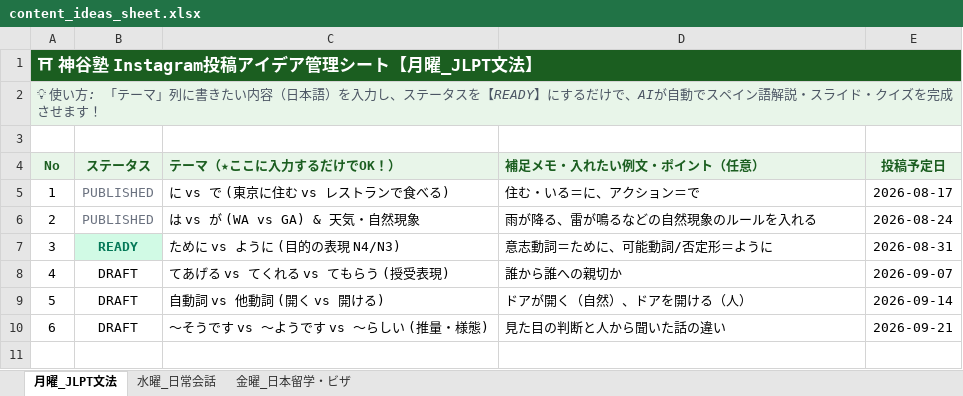
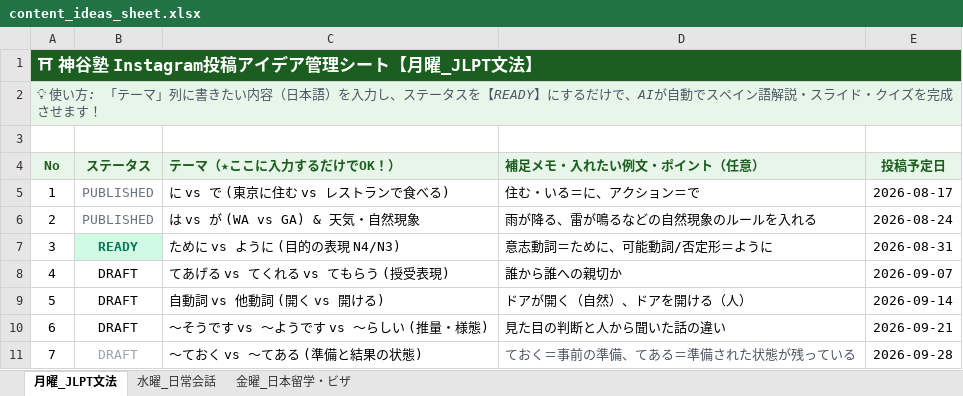
Before and after one commit to sanachavez79-k/kamiyajuku-instagram, an Excel workbook: 02_planning/content_ideas_sheet.xlsx, sheet 月曜_JLPT文法, drawn as a sheet; values as stored, in another font and other column widths than the file's, no borders; the diff names each change by its address in the sheet, - before the commit and + after, or states it on an @@ line.

```diff
--- a/02_planning/content_ideas_sheet.xlsx (sheet 月曜_JLPT文法)
+++ b/02_planning/content_ideas_sheet.xlsx (sheet 月曜_JLPT文法)
+row 11: 7 | DRAFT | 〜ておく vs 〜てある (準備と結果の状態) | ておく＝事前の準備、てある＝準備された状態が残っている | 2026-09-28
```
Also changed, not shown: sheet 水曜_日常会話, sheet 金曜_日本留学・ビザ, 2 other files.
